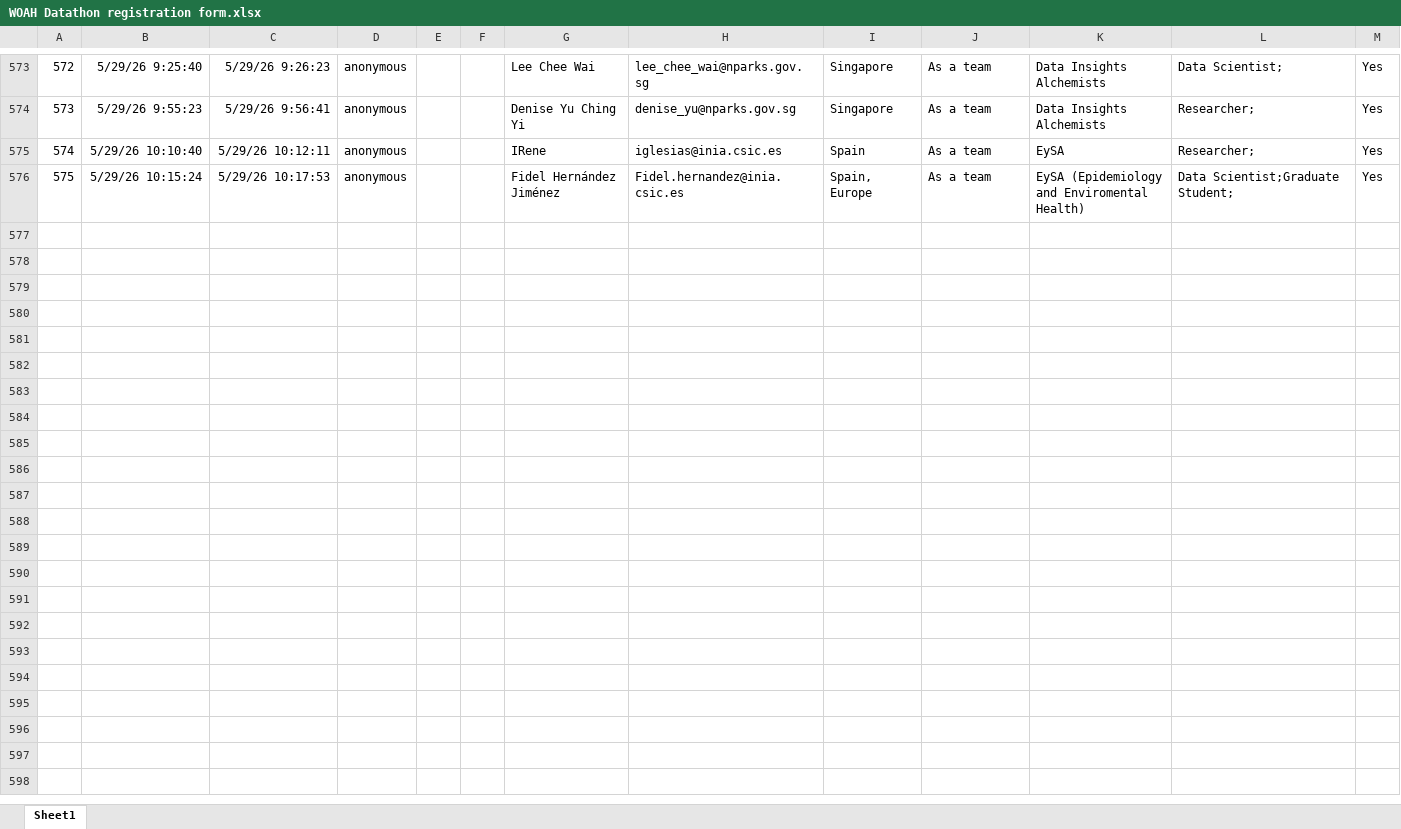
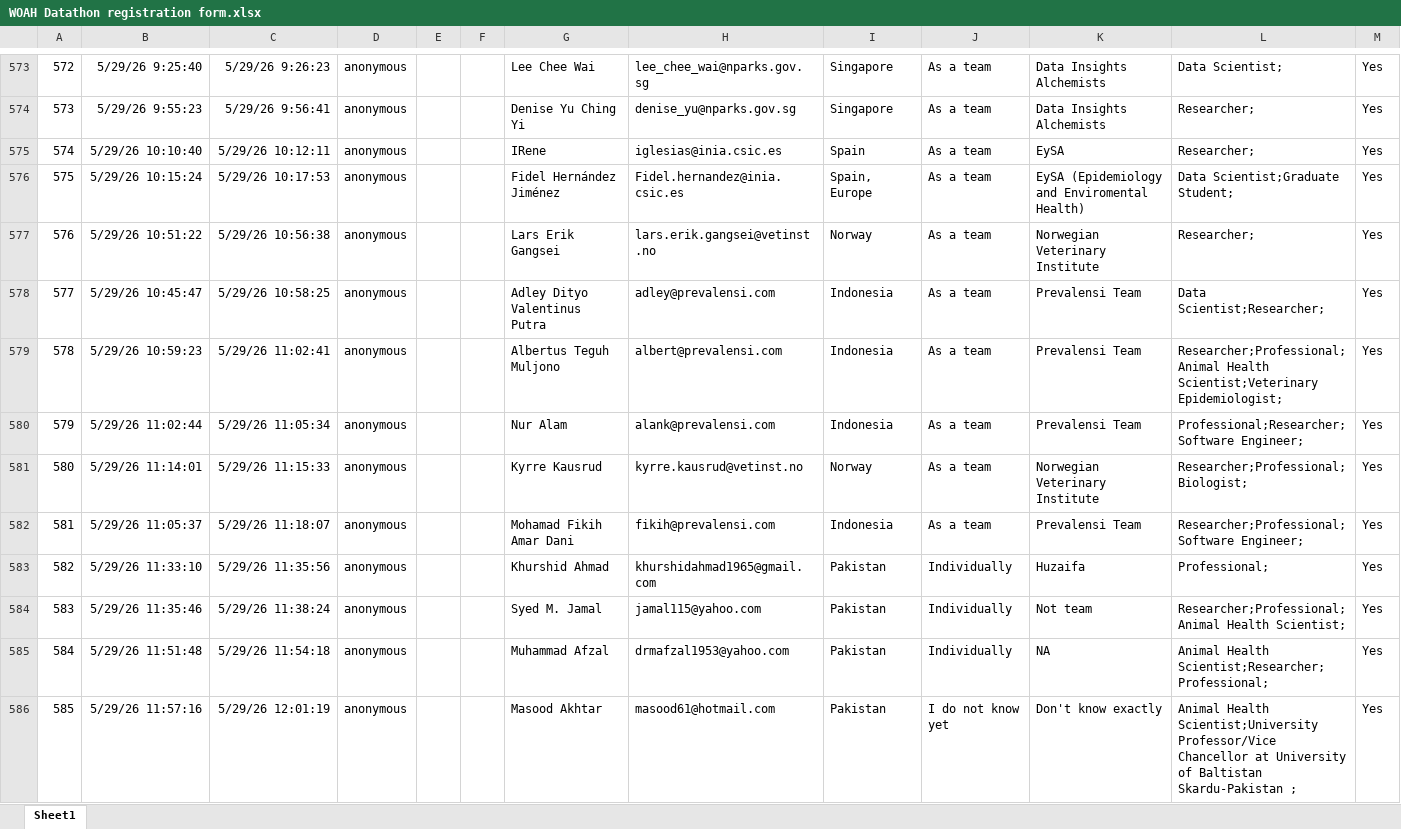
Before and after one commit to Data-Integration-Department-WOAH/WOAH-Datathon, an Excel workbook: WOAH Datathon registration form.xlsx, sheet Sheet1, drawn as a sheet; only a part is shown, gaps mark what is left out; values as stored, in another font and other column widths than the file's, no borders; table styles not drawn; the diff covers the shown part only; the diff names each change by its address in the sheet, - before the commit and + after, or states it on an @@ line.

Commit message:
702 - registration closed

```diff
--- a/WOAH Datathon registration form.xlsx (sheet Sheet1)
+++ b/WOAH Datathon registration form.xlsx (sheet Sheet1)
+row 577: 576 | 5/29/26 10:51:22 | 5/29/26 10:56:38 | anonymous |  |  | Lars Erik Gangsei | lars.erik.gangsei@vetinst.no | Norway | As a team | Norwegian Veterinary Institute | Researcher; | Yes
+row 578: 577 | 5/29/26 10:45:47 | 5/29/26 10:58:25 | anonymous |  |  | Adley Dityo Valentinus Putra | adley@prevalensi.com | Indonesia | As a team | Prevalensi Team | Data Scientist;Researcher; | Yes
+row 579: 578 | 5/29/26 10:59:23 | 5/29/26 11:02:41 | anonymous |  |  | Albertus Teguh Muljono | albert@prevalensi.com | Indonesia | As a team | Prevalensi Team | Researcher;Professional;Animal Health Scientist;Veterinary Epidemiologist; | Yes
+row 580: 579 | 5/29/26 11:02:44 | 5/29/26 11:05:34 | anonymous |  |  | Nur Alam | alank@prevalensi.com | Indonesia | As a team | Prevalensi Team | Professional;Researcher;Software Engineer; | Yes
+row 581: 580 | 5/29/26 11:14:01 | 5/29/26 11:15:33 | anonymous |  |  | Kyrre Kausrud | kyrre.kausrud@vetinst.no | Norway | As a team | Norwegian Veterinary Institute | Researcher;Professional;Biologist; | Yes
+row 582: 581 | 5/29/26 11:05:37 | 5/29/26 11:18:07 | anonymous |  |  | Mohamad Fikih Amar Dani | fikih@prevalensi.com | Indonesia | As a team | Prevalensi Team | Researcher;Professional;Software Engineer; | Yes
+row 583: 582 | 5/29/26 11:33:10 | 5/29/26 11:35:56 | anonymous |  |  | Khurshid Ahmad | khurshidahmad1965@gmail.com | Pakistan | Individually | Huzaifa | Professional; | Yes
+row 584: 583 | 5/29/26 11:35:46 | 5/29/26 11:38:24 | anonymous |  |  | Syed M. Jamal | jamal115@yahoo.com | Pakistan | Individually | Not team | Researcher;Professional;Animal Health Scientist; | Yes
+row 585: 584 | 5/29/26 11:51:48 | 5/29/26 11:54:18 | anonymous |  |  | Muhammad Afzal | drmafzal1953@yahoo.com | Pakistan | Individually | NA | Animal Health Scientist;Researcher;Professional; | Yes
+row 586: 585 | 5/29/26 11:57:16 | 5/29/26 12:01:19 | anonymous |  |  | Masood Akhtar | masood61@hotmail.com | Pakistan | I do not know yet | Don't know exactly | Animal Health Scientist;University Professor/Vice Chancellor at University of Baltistan Skardu-Pakistan ; | Yes
```
Also changed, not shown: 117 added rows elsewhere in this sheet.
